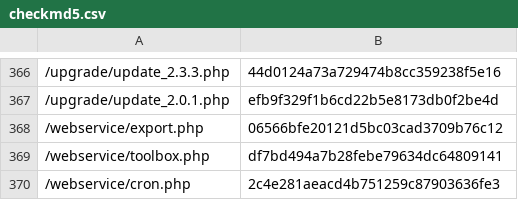
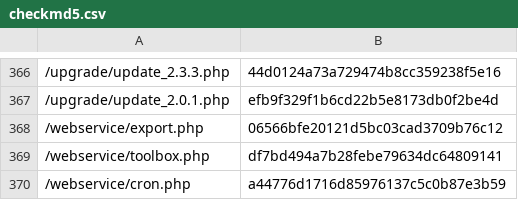
Before and after one commit to lengow/plugin-woocommerce, a CSV file: config/checkmd5.csv, drawn as a sheet; only a part is shown, gaps mark what is left out; the diff covers the shown part only.

```diff
--- a/config/checkmd5.csv
+++ b/config/checkmd5.csv
@@ -369,2 +369,2 @@
 /webservice/toolbox.php|df7bd494a7b28febe79634dc64809141
-/webservice/cron.php|2c4e281aeacd4b751259c87903636fe3
+/webservice/cron.php|a44776d1716d85976137c5c0b87e3b59
```
Also changed, not shown: 11 edited cells elsewhere in this file, 13 other files.
